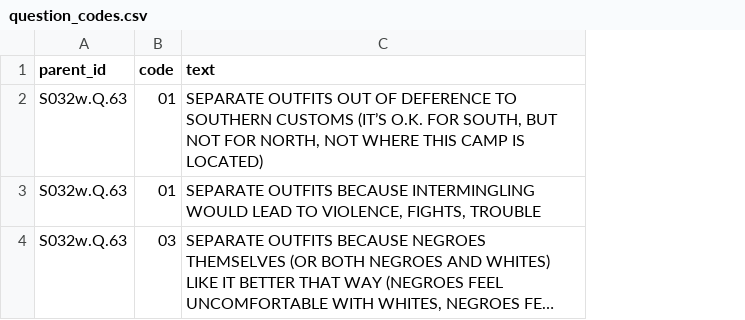
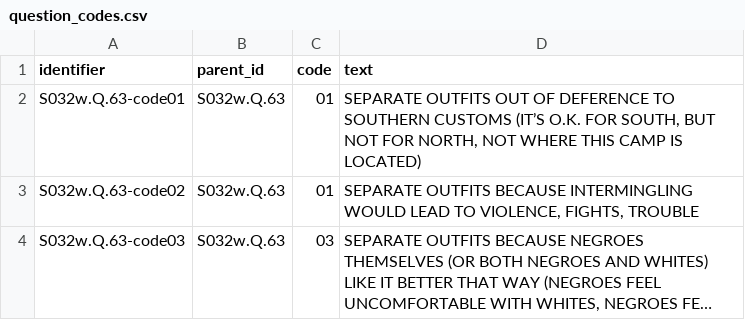
Before and after one commit to castiron/soldier-data-handoff, a CSV file: samples/question_codes.csv, drawn as a sheet; long unchanged cells end in …; the diff names each change by its address in the sheet, - before the commit and + after, or states it on an @@ line.

```diff
--- a/samples/question_codes.csv
+++ b/samples/question_codes.csv
+column A (identifier), rows 2-4: S032w.Q.63-code01 | S032w.Q.63-code02 | S032w.Q.63-code03
```
Also changed, not shown: samples/answers.csv, samples/questionnaires.csv, 4 other files.
